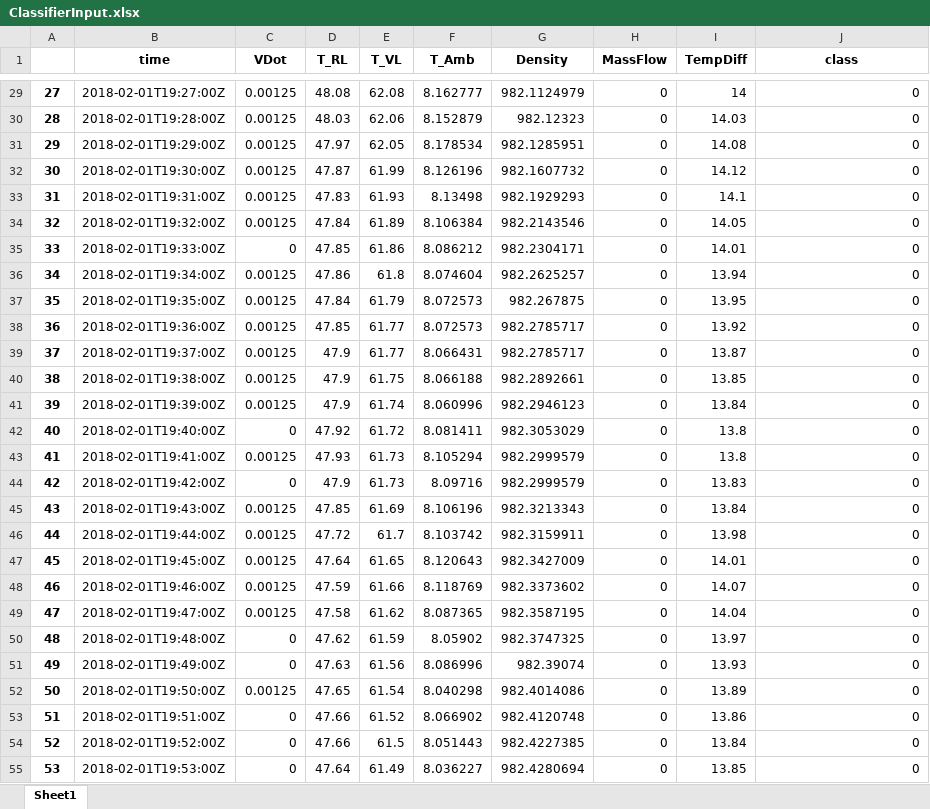
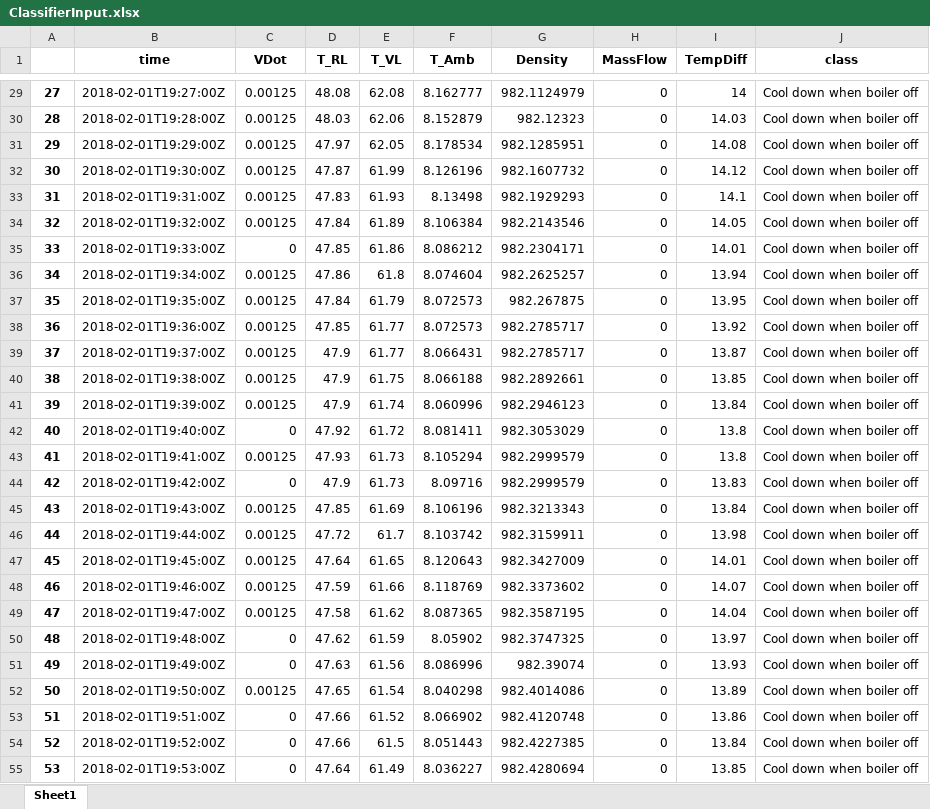
Before and after one commit to RWTH-EBC/AixCaliBuHA, an Excel workbook: Classifier/ClassifierInput.xlsx, sheet Sheet1, drawn as a sheet; only a part is shown, gaps mark what is left out; values as stored, in another font and other column widths than the file's, no borders; the diff covers the shown part only; the diff names each change by its address in the sheet, - before the commit and + after, or states it on an @@ line.

```diff
--- a/Classifier/ClassifierInput.xlsx (sheet Sheet1)
+++ b/Classifier/ClassifierInput.xlsx (sheet Sheet1)
-J29:J55 (class): 0
+J29:J55 (class): Cool down when boiler off
```
Also changed, not shown: 1645 edited cells elsewhere in this sheet, 2 other files.
